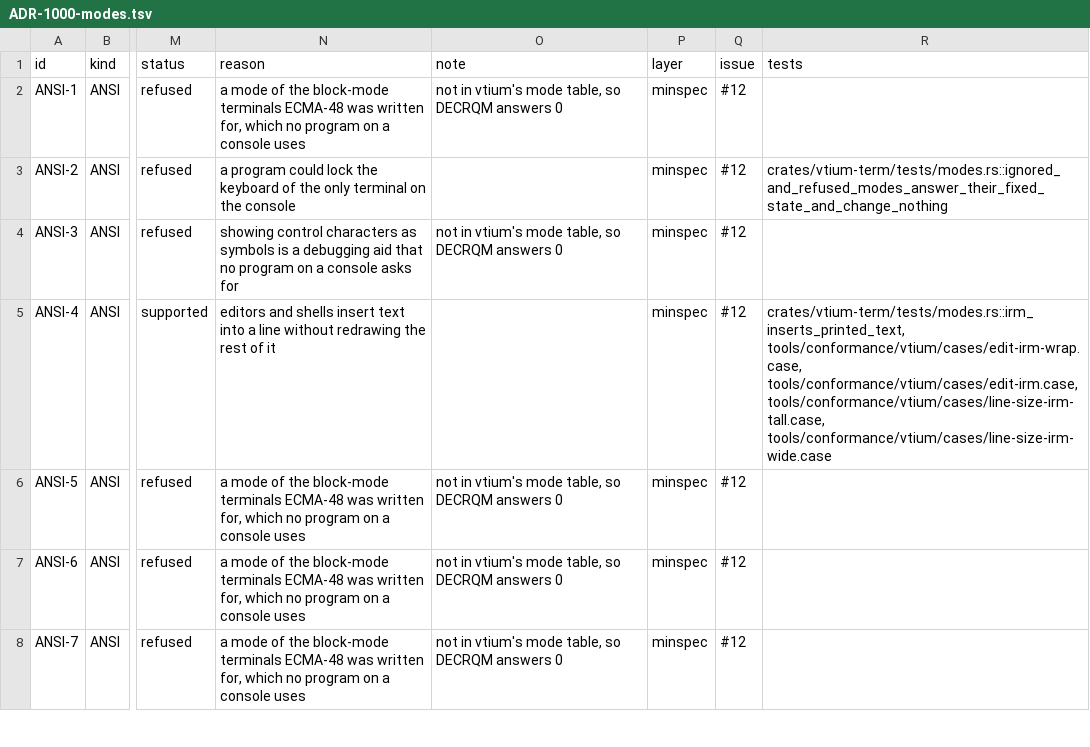
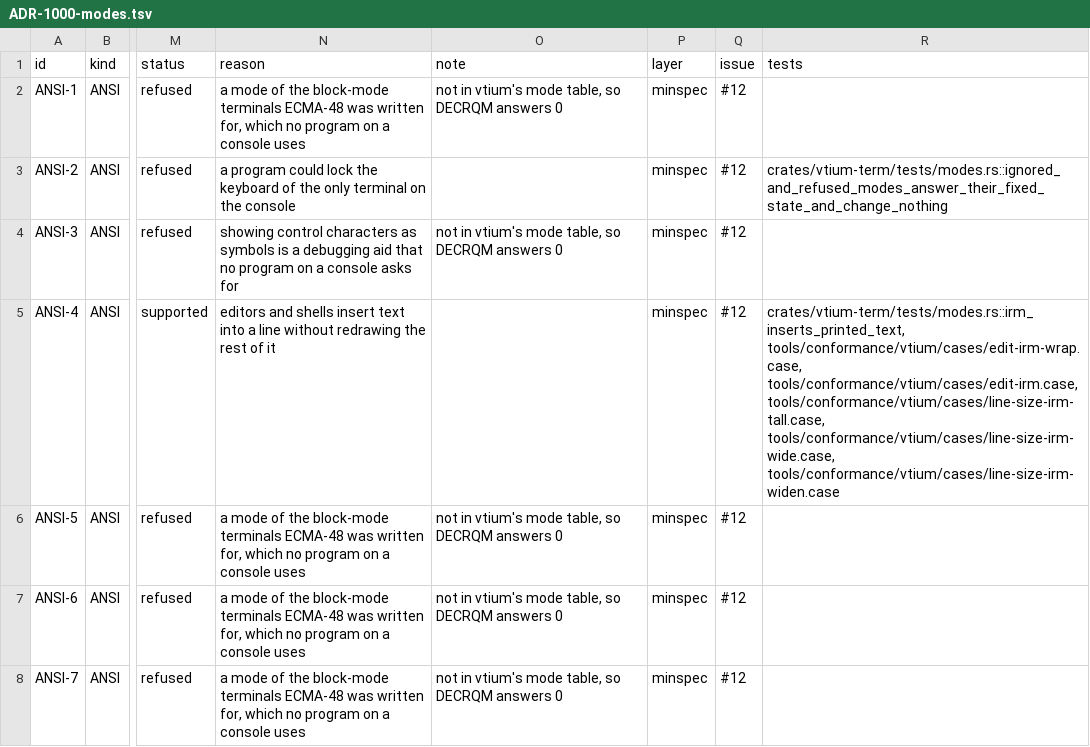
Before and after one commit to vtium/vtium, a TSV file: docs/architecture/term/ADR-1000-modes.tsv, drawn as a sheet; only a part is shown, gaps mark what is left out; the diff names each change by its address in the sheet, - before the commit and + after, or states it on an @@ line.

```diff
--- a/docs/architecture/term/ADR-1000-modes.tsv
+++ b/docs/architecture/term/ADR-1000-modes.tsv
-R5 (tests): …tools/conformance/vtium/cases/edit-irm.case, tools/conformance/vtium/cases/line-size-irm-tall.case, tools/conformance/vtium/cases/line-size-irm-wide.case
+R5 (tests): …tools/conformance/vtium/cases/edit-irm.case, tools/conformance/vtium/cases/line-size-irm-tall.case, tools/conformance/vtium/cases/line-size-irm-wide.case, tools/conformance/vtium/cases/line-size-irm-widen.case
```
Also changed, not shown: docs/architecture/term/ADR-1000-features.tsv, tools/conformance/scenarios/provisional.tsv, 2 other files.
